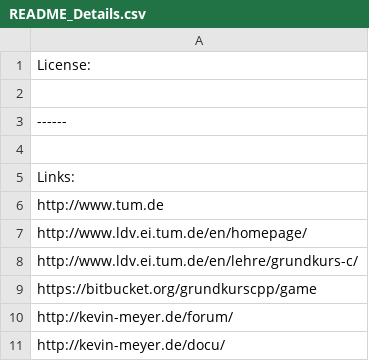
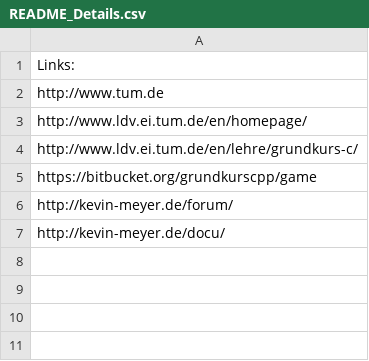
Before and after one commit to benediktibk/bomberman, a CSV file: resources/README/README_Details.csv, drawn as a sheet.

Commit message:
removed License placeholder.

```diff
--- a/resources/README/README_Details.csv
+++ b/resources/README/README_Details.csv
@@ -1,5 +1 @@
-License:
-
-------
-
 Links:
```
Also changed, not shown: resources/README/README.csv, 1 other file.
